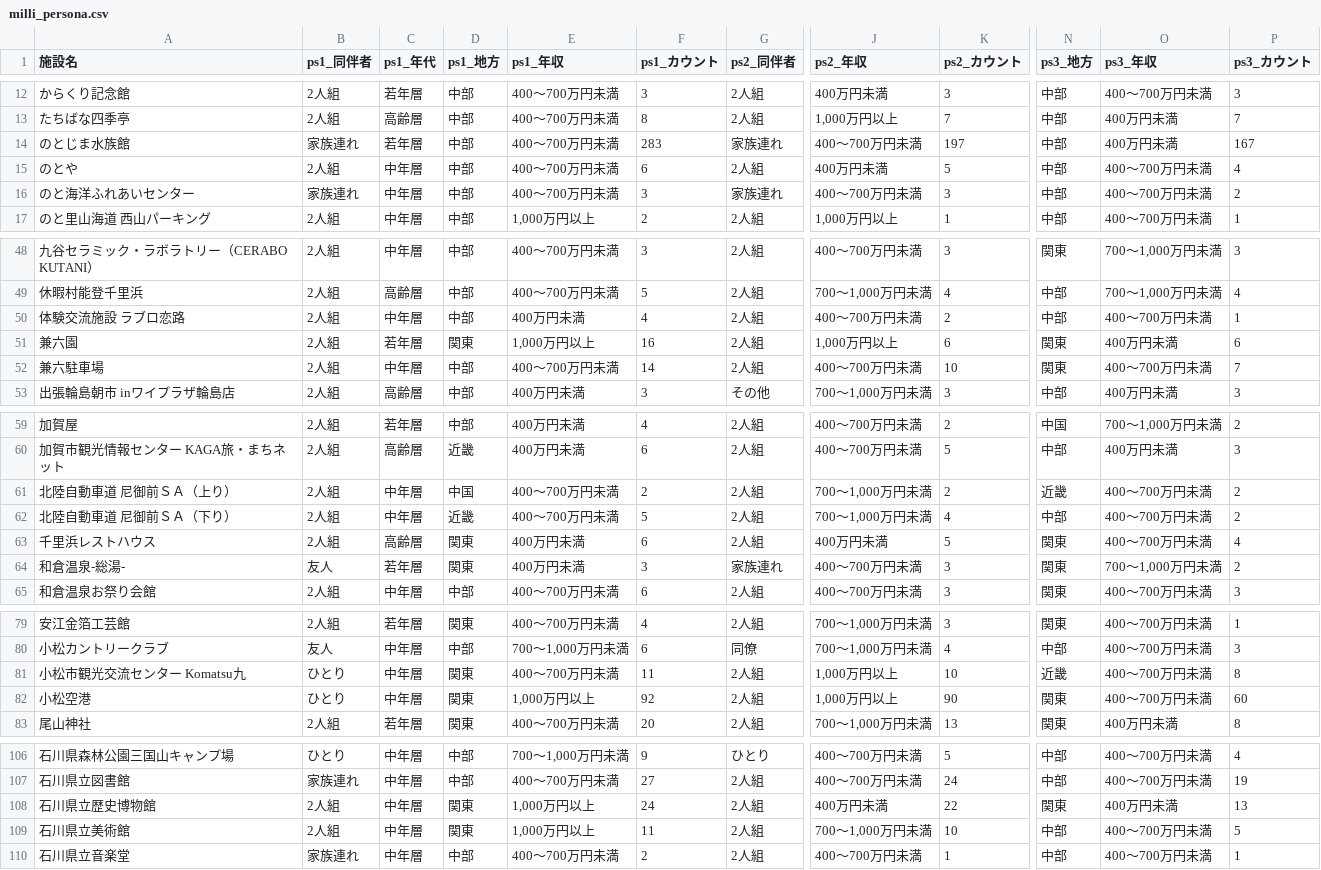
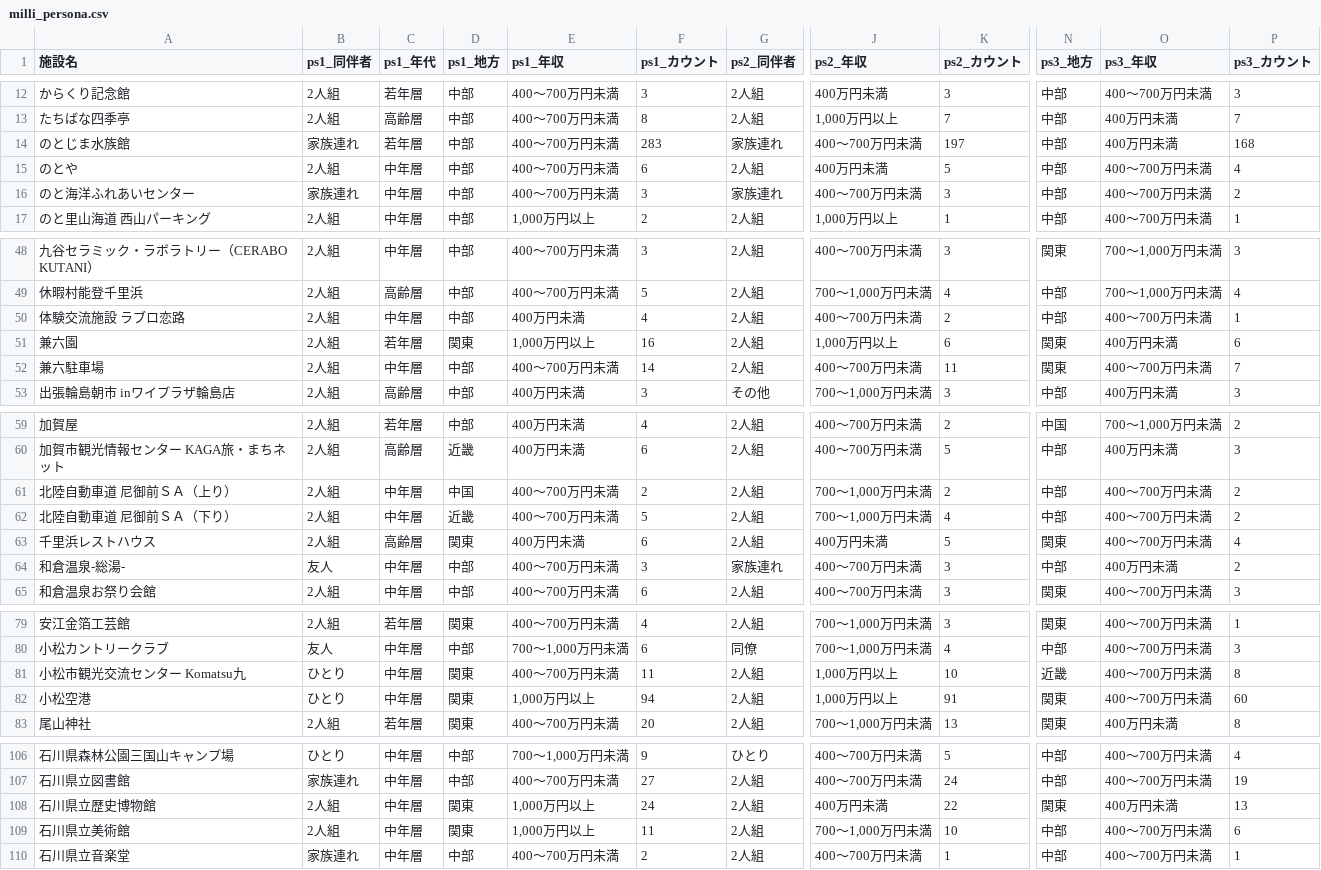
Before and after one commit to BeeB-C4N/tifo, a CSV file: ishikawa/milli_persona.csv, drawn as a sheet; only a part is shown, gaps mark what is left out; the diff names each change by its address in the sheet, - before the commit and + after, or states it on an @@ line.

```diff
--- a/ishikawa/milli_persona.csv
+++ b/ishikawa/milli_persona.csv
-P14 (ps3_カウント): 167
+P14 (ps3_カウント): 168
-K52 (ps2_カウント): 10
+K52 (ps2_カウント): 11
-N61 (ps3_地方): 近畿
+N61 (ps3_地方): 中部
-C64 (ps1_年代): 若年層
+C64 (ps1_年代): 中年層
-D64 (ps1_地方): 関東
+D64 (ps1_地方): 中部
-E64 (ps1_年収): 400万円未満
+E64 (ps1_年収): 400～700万円未満
-N64 (ps3_地方): 関東
+N64 (ps3_地方): 中部
-O64 (ps3_年収): 700～1,000万円未満
+O64 (ps3_年収): 400万円未満
-F82 (ps1_カウント): 92
+F82 (ps1_カウント): 94
-K82 (ps2_カウント): 90
+K82 (ps2_カウント): 91
-P109 (ps3_カウント): 5
+P109 (ps3_カウント): 6
```
Also changed, not shown: ishikawa/milli_score.csv, 1 other file.
